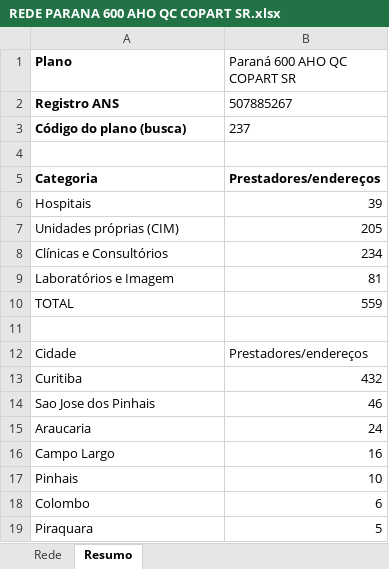
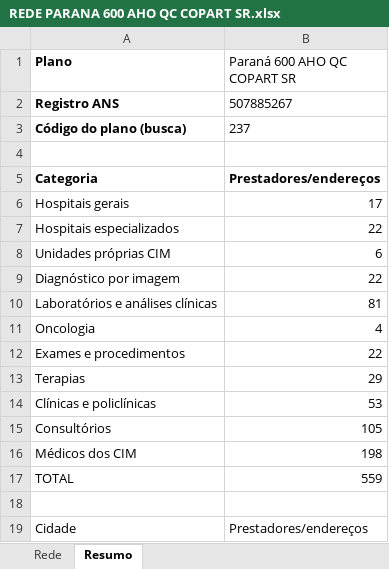
Before and after one commit to dallalbacorretor-a11y/estudo-rede-parana-clinicas, an Excel workbook: 01 - REDE CREDENCIADA/Paraná Clínicas/REDE PARANA 600 AHO QC COPART SR.xlsx, sheet Resumo, drawn as a sheet; only a part is shown; the shorter side is filled out with more unchanged rows; values as stored, in another font and other column widths than the file's, no borders; removed rows and columns are numbered as before the commit, all else as after; the diff names each change by its address in the sheet, - before the commit and + after, or states it on an @@ line.

```diff
--- a/01 - REDE CREDENCIADA/Paraná Clínicas/REDE PARANA 600 AHO QC COPART SR.xlsx (sheet Resumo)
+++ b/01 - REDE CREDENCIADA/Paraná Clínicas/REDE PARANA 600 AHO QC COPART SR.xlsx (sheet Resumo)
-row 6: Hospitais | 39
-row 7: Unidades próprias (CIM) | 205
-row 8: Clínicas e Consultórios | 234
+row 6: Hospitais gerais | 17
+row 7: Hospitais especializados | 22
+row 8: Unidades próprias CIM | 6
+row 9: Diagnóstico por imagem | 22
-A10 (Plano): Laboratórios e Imagem
+A10 (Plano): Laboratórios e análises clínicas
+row 11: Oncologia | 4
+row 12: Exames e procedimentos | 22
+row 13: Terapias | 29
+row 14: Clínicas e policlínicas | 53
+row 15: Consultórios | 105
+row 16: Médicos dos CIM | 198
```
Also changed, not shown: sheet Rede, 01 - REDE CREDENCIADA/Paraná Clínicas/REDE PARANA 400 AHO QP COPART SR.xlsx, 01 - REDE CREDENCIADA/Paraná Clínicas/REDE PARANA CIM AHO QC COPART SR.xlsx, 15 other files.
